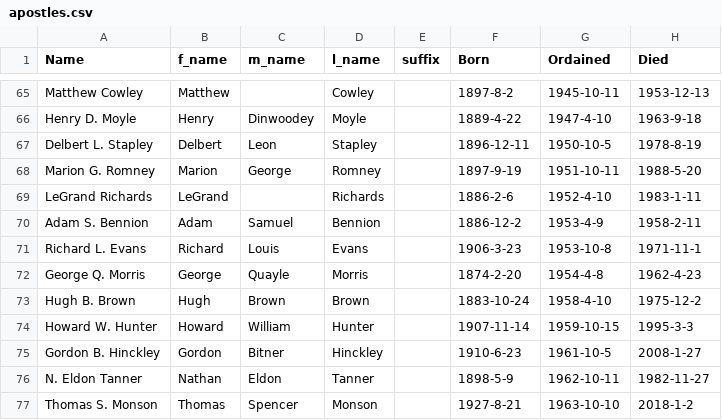
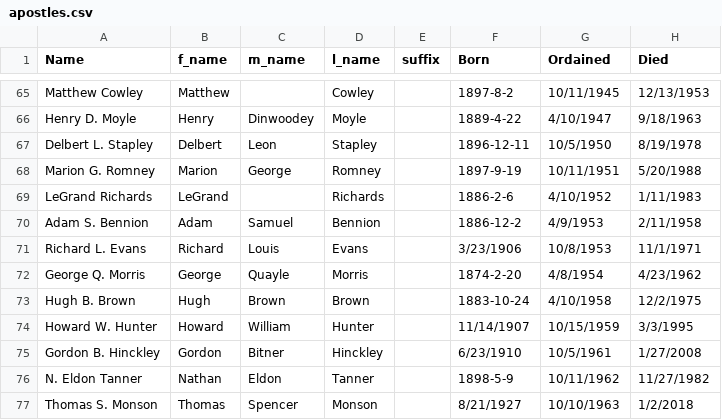
Before and after one commit to kameronyork/kameronyork.github.io, a CSV file: datasets/apostles.csv, drawn as a sheet; only a part is shown, gaps mark what is left out; the diff covers the shown part only; the diff names each change by its address in the sheet, - before the commit and + after, or states it on an @@ line.

```diff
--- a/datasets/apostles.csv
+++ b/datasets/apostles.csv
-G65 (Ordained): 1945-10-11
+G65 (Ordained): 10/11/1945
-H65 (Died): 1953-12-13
+H65 (Died): 12/13/1953
-G66 (Ordained): 1947-4-10
+G66 (Ordained): 4/10/1947
-H66 (Died): 1963-9-18
+H66 (Died): 9/18/1963
-G67 (Ordained): 1950-10-5
+G67 (Ordained): 10/5/1950
-H67 (Died): 1978-8-19
+H67 (Died): 8/19/1978
-G68 (Ordained): 1951-10-11
+G68 (Ordained): 10/11/1951
-H68 (Died): 1988-5-20
+H68 (Died): 5/20/1988
-G69 (Ordained): 1952-4-10
+G69 (Ordained): 4/10/1952
-H69 (Died): 1983-1-11
+H69 (Died): 1/11/1983
-G70 (Ordained): 1953-4-9
+G70 (Ordained): 4/9/1953
-H70 (Died): 1958-2-11
+H70 (Died): 2/11/1958
-F71 (Born): 1906-3-23
+F71 (Born): 3/23/1906
-G71 (Ordained): 1953-10-8
+G71 (Ordained): 10/8/1953
-H71 (Died): 1971-11-1
+H71 (Died): 11/1/1971
-G72 (Ordained): 1954-4-8
+G72 (Ordained): 4/8/1954
-H72 (Died): 1962-4-23
+H72 (Died): 4/23/1962
-G73 (Ordained): 1958-4-10
+G73 (Ordained): 4/10/1958
-H73 (Died): 1975-12-2
+H73 (Died): 12/2/1975
-F74 (Born): 1907-11-14
+F74 (Born): 11/14/1907
-G74 (Ordained): 1959-10-15
+G74 (Ordained): 10/15/1959
-H74 (Died): 1995-3-3
+H74 (Died): 3/3/1995
-F75 (Born): 1910-6-23
+F75 (Born): 6/23/1910
-G75 (Ordained): 1961-10-5
+G75 (Ordained): 10/5/1961
-H75 (Died): 2008-1-27
+H75 (Died): 1/27/2008
-G76 (Ordained): 1962-10-11
+G76 (Ordained): 10/11/1962
-H76 (Died): 1982-11-27
+H76 (Died): 11/27/1982
-F77 (Born): 1927-8-21
+F77 (Born): 8/21/1927
-G77 (Ordained): 1963-10-10
+G77 (Ordained): 10/10/1963
-H77 (Died): 2018-1-2
+H77 (Died): 1/2/2018
```
Also changed, not shown: 1 added row and 125 edited cells elsewhere in this file, 2 other files.
